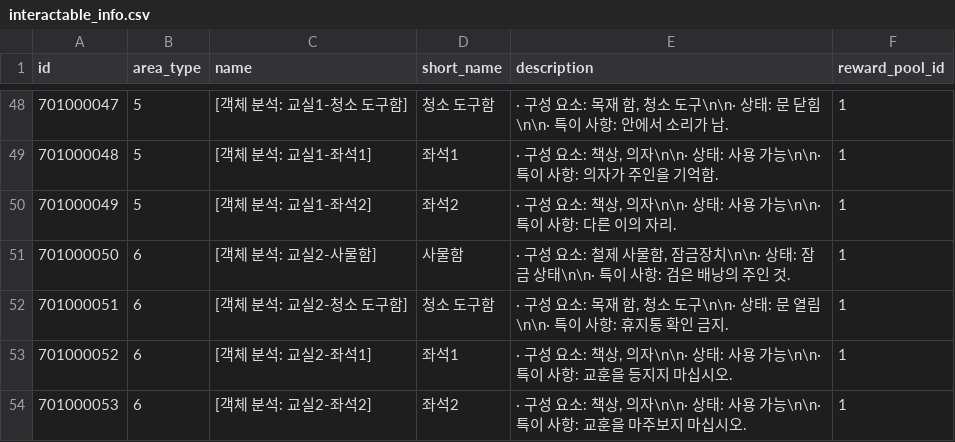
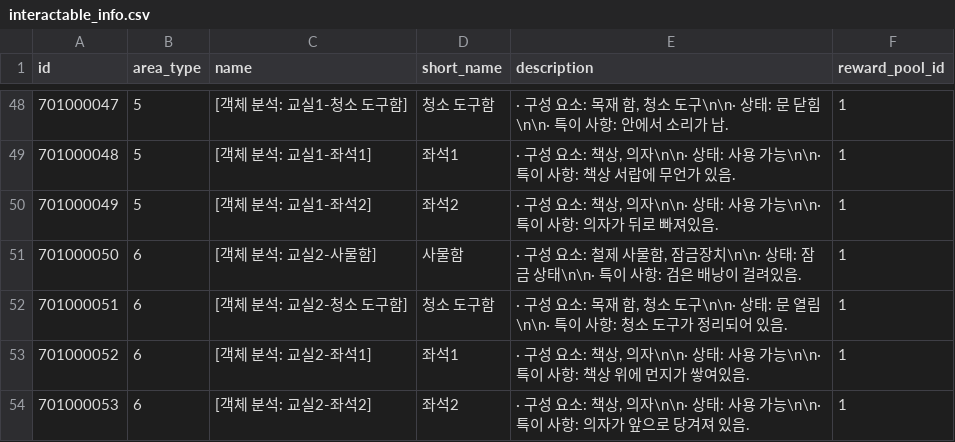
Before and after one commit to yjhan211/orbtail-server, a CSV file: network/Common/csv/interactable_info.csv, drawn as a sheet; only a part is shown, gaps mark what is left out; the diff covers the shown part only.

```diff
--- a/network/Common/csv/interactable_info.csv
+++ b/network/Common/csv/interactable_info.csv
@@ -48,7 +48,7 @@ id,area_type,name,short_name,description,reward_pool_id
 701000047,5,[객체 분석: 교실1-청소 도구함],청소 도구함,"· 구성 요소: 목재 함, 청소 도구\n\n· 상태: 문 닫힘\n\n· 특이 사항: 안에서 소리가 남.",1
-701000048,5,[객체 분석: 교실1-좌석1],좌석1,"· 구성 요소: 책상, 의자\n\n· 상태: 사용 가능\n\n· 특이 사항: 의자가 주인을 기억함.",1
-701000049,5,[객체 분석: 교실1-좌석2],좌석2,"· 구성 요소: 책상, 의자\n\n· 상태: 사용 가능\n\n· 특이 사항: 다른 이의 자리.",1
-701000050,6,[객체 분석: 교실2-사물함],사물함,"· 구성 요소: 철제 사물함, 잠금장치\n\n· 상태: 잠금 상태\n\n· 특이 사항: 검은 배낭의 주인 것.",1
-701000051,6,[객체 분석: 교실2-청소 도구함],청소 도구함,"· 구성 요소: 목재 함, 청소 도구\n\n· 상태: 문 열림\n\n· 특이 사항: 휴지통 확인 금지.",1
-701000052,6,[객체 분석: 교실2-좌석1],좌석1,"· 구성 요소: 책상, 의자\n\n· 상태: 사용 가능\n\n· 특이 사항: 교훈을 등지지 마십시오.",1
-701000053,6,[객체 분석: 교실2-좌석2],좌석2,"· 구성 요소: 책상, 의자\n\n· 상태: 사용 가능\n\n· 특이 사항: 교훈을 마주보지 마십시오.",1
+701000048,5,[객체 분석: 교실1-좌석1],좌석1,"· 구성 요소: 책상, 의자\n\n· 상태: 사용 가능\n\n· 특이 사항: 책상 서랍에 무언가 있음.",1
+701000049,5,[객체 분석: 교실1-좌석2],좌석2,"· 구성 요소: 책상, 의자\n\n· 상태: 사용 가능\n\n· 특이 사항: 의자가 뒤로 빠져있음.",1
+701000050,6,[객체 분석: 교실2-사물함],사물함,"· 구성 요소: 철제 사물함, 잠금장치\n\n· 상태: 잠금 상태\n\n· 특이 사항: 검은 배낭이 걸려있음.",1
+701000051,6,[객체 분석: 교실2-청소 도구함],청소 도구함,"· 구성 요소: 목재 함, 청소 도구\n\n· 상태: 문 열림\n\n· 특이 사항: 청소 도구가 정리되어 있음.",1
+701000052,6,[객체 분석: 교실2-좌석1],좌석1,"· 구성 요소: 책상, 의자\n\n· 상태: 사용 가능\n\n· 특이 사항: 책상 위에 먼지가 쌓여있음.",1
+701000053,6,[객체 분석: 교실2-좌석2],좌석2,"· 구성 요소: 책상, 의자\n\n· 상태: 사용 가능\n\n· 특이 사항: 의자가 앞으로 당겨져 있음.",1
```
Also changed, not shown: 16 edited cells elsewhere in this file, network/Common/csv/map_region.csv, 1 other file.
